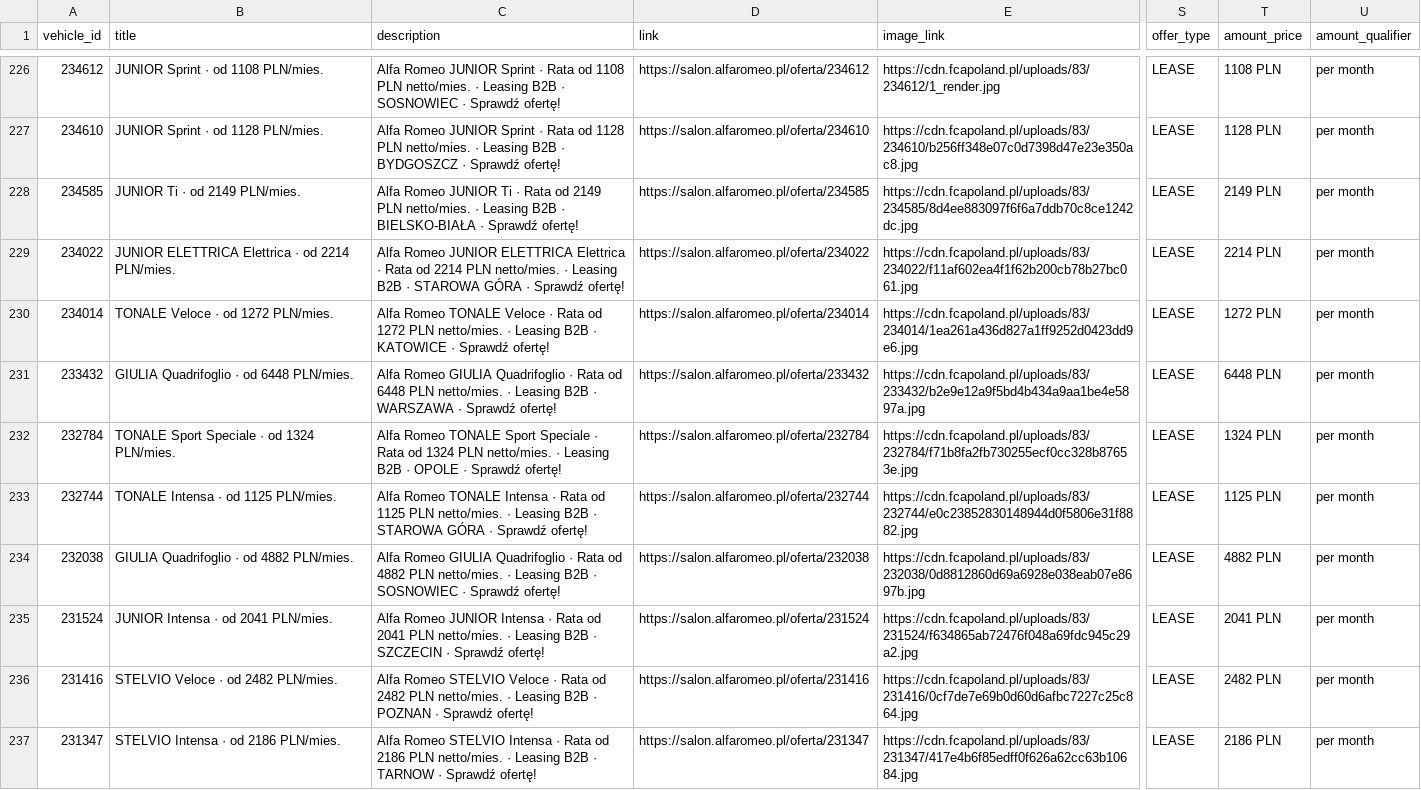
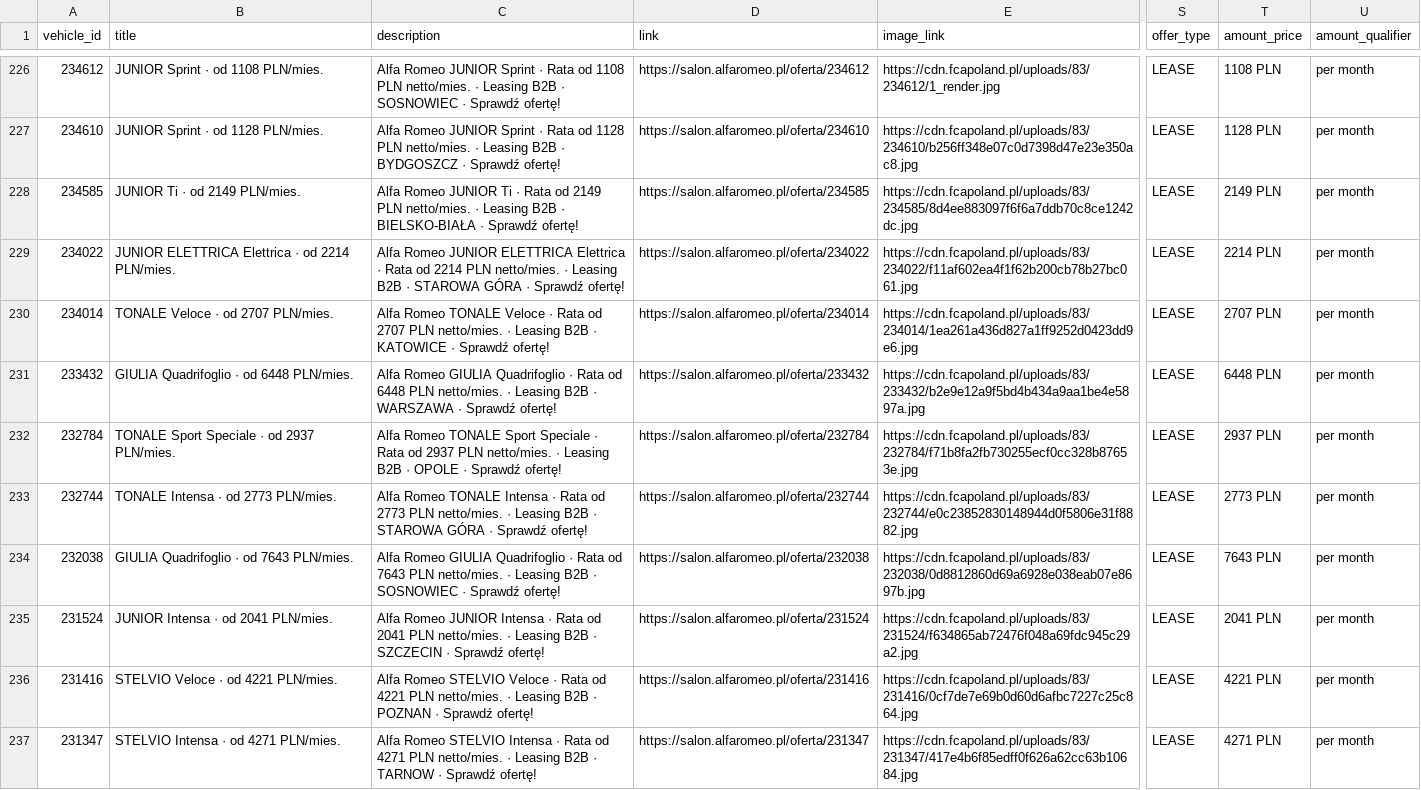
Before and after one commit to Andy11001/-alfa-inventory, a CSV file: data/alfa_romeo_inventory.csv, drawn as a sheet; only a part is shown, gaps mark what is left out; the diff covers the shown part only; the diff names each change by its address in the sheet, - before the commit and + after, or states it on an @@ line.

```diff
--- a/data/alfa_romeo_inventory.csv
+++ b/data/alfa_romeo_inventory.csv
-B230 (title): TONALE Veloce · od 1272 PLN/mies.
+B230 (title): TONALE Veloce · od 2707 PLN/mies.
-C230 (description): …Rata od 1272 PLN netto/mies.…
+C230 (description): …Rata od 2707 PLN netto/mies.…
-T230 (amount_price): 1272 PLN
+T230 (amount_price): 2707 PLN
-B232 (title): TONALE Sport Speciale · od 1324 PLN/mies.
+B232 (title): TONALE Sport Speciale · od 2937 PLN/mies.
-C232 (description): …Rata od 1324 PLN netto/mies.…
+C232 (description): …Rata od 2937 PLN netto/mies.…
-T232 (amount_price): 1324 PLN
+T232 (amount_price): 2937 PLN
-B233 (title): TONALE Intensa · od 1125 PLN/mies.
+B233 (title): TONALE Intensa · od 2773 PLN/mies.
-C233 (description): …Rata od 1125 PLN netto/mies.…
+C233 (description): …Rata od 2773 PLN netto/mies.…
-T233 (amount_price): 1125 PLN
+T233 (amount_price): 2773 PLN
-B234 (title): GIULIA Quadrifoglio · od 4882 PLN/mies.
+B234 (title): GIULIA Quadrifoglio · od 7643 PLN/mies.
-C234 (description): …Rata od 4882 PLN netto/mies.…
+C234 (description): …Rata od 7643 PLN netto/mies.…
-T234 (amount_price): 4882 PLN
+T234 (amount_price): 7643 PLN
-B236 (title): STELVIO Veloce · od 2482 PLN/mies.
+B236 (title): STELVIO Veloce · od 4221 PLN/mies.
-C236 (description): …Rata od 2482 PLN netto/mies.…
+C236 (description): …Rata od 4221 PLN netto/mies.…
-T236 (amount_price): 2482 PLN
+T236 (amount_price): 4221 PLN
-B237 (title): STELVIO Intensa · od 2186 PLN/mies.
+B237 (title): STELVIO Intensa · od 4271 PLN/mies.
-C237 (description): …Rata od 2186 PLN netto/mies.…
+C237 (description): …Rata od 4271 PLN netto/mies.…
-T237 (amount_price): 2186 PLN
+T237 (amount_price): 4271 PLN
```
Also changed, not shown: 75 edited cells elsewhere in this file.
